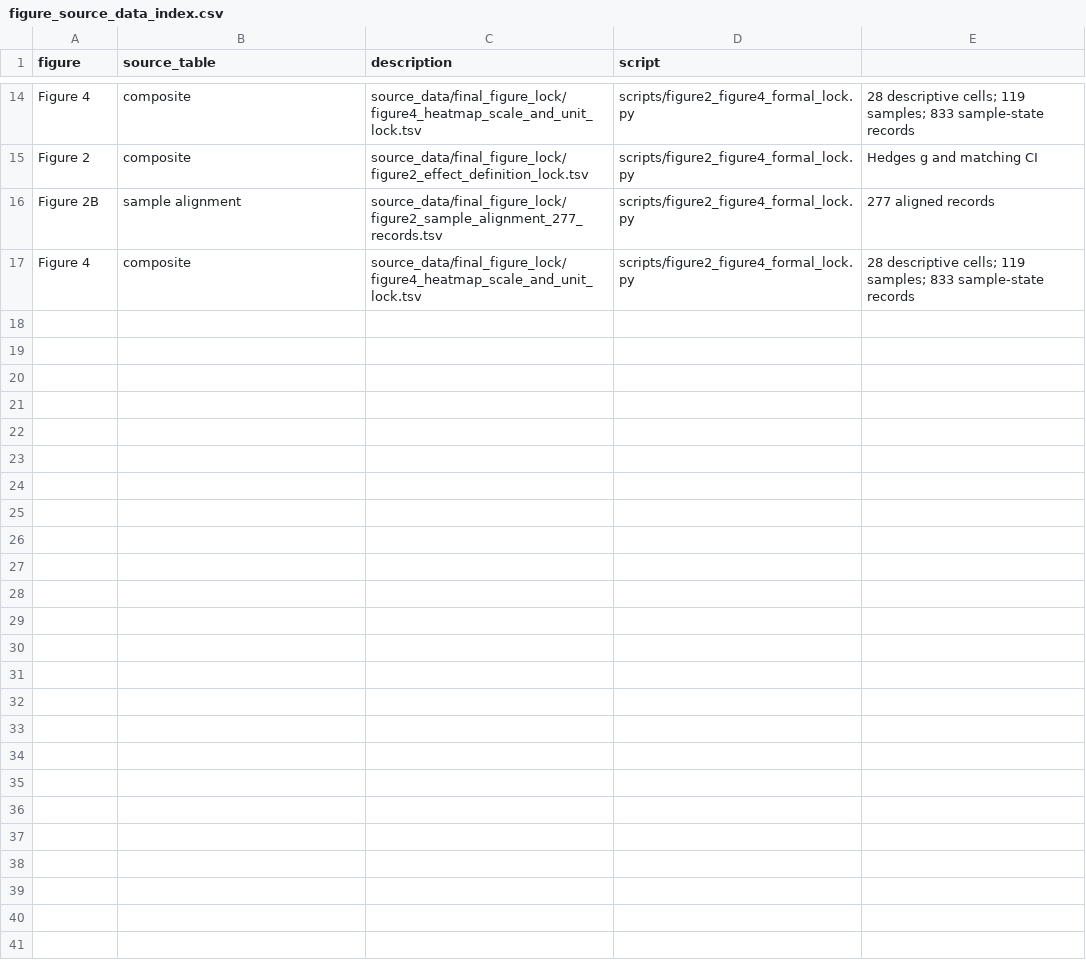
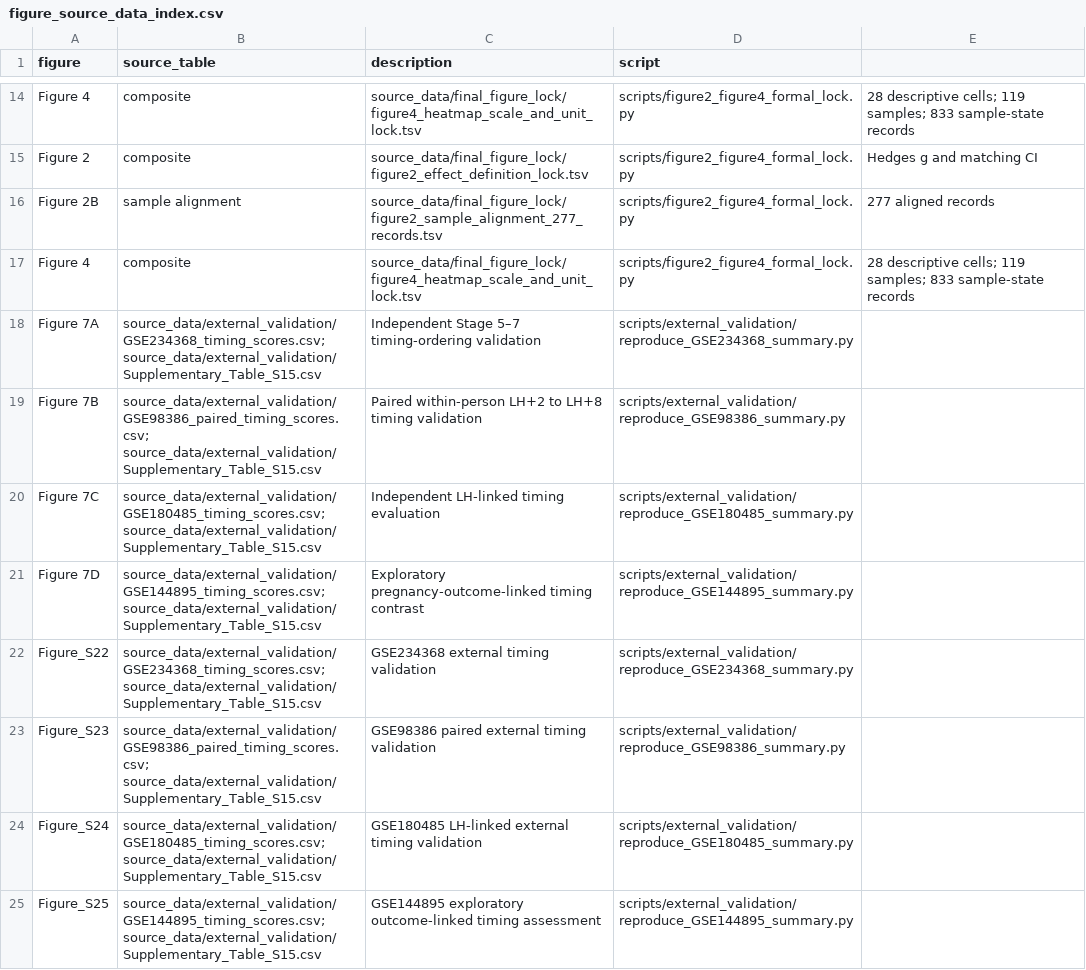
Before and after one commit to yueminhou22-source/implantation-failure-atlas, a CSV file: figure_source_data_index/figure_source_data_index.csv, drawn as a sheet; only a part is shown, gaps mark what is left out; the diff names each change by its address in the sheet, - before the commit and + after, or states it on an @@ line.

Commit message:
Add independent external validation reproducibility materials for v1.1.0
Add source data, Supplementary Table S15, frozen-gene coverage, validation provenance, reconstruction scripts, and repository metadata for GSE234368, GSE98386, GSE180485, and GSE144895.
The core atlas analyses and previously released reproducibility materials remain unchanged.

```diff
--- a/figure_source_data_index/figure_source_data_index.csv
+++ b/figure_source_data_index/figure_source_data_index.csv
+row 18: Figure 7A | source_data/external_validation/GSE234368_timing_scores.csv; source_data/external_validation/Supplementary_Table_S15.csv | Independent Stage 5–7 timing-ordering validation | scripts/external_validation/reproduce_GSE234368_summary.py
+row 19: Figure 7B | source_data/external_validation/GSE98386_paired_timing_scores.csv; source_data/external_validation/Supplementary_Table_S15.csv | Paired within-person LH+2 to LH+8 timing validation | scripts/external_validation/reproduce_GSE98386_summary.py
+row 20: Figure 7C | source_data/external_validation/GSE180485_timing_scores.csv; source_data/external_validation/Supplementary_Table_S15.csv | Independent LH-linked timing evaluation | scripts/external_validation/reproduce_GSE180485_summary.py
+row 21: Figure 7D | source_data/external_validation/GSE144895_timing_scores.csv; source_data/external_validation/Supplementary_Table_S15.csv | Exploratory pregnancy-outcome-linked timing contrast | scripts/external_validation/reproduce_GSE144895_summary.py
+row 22: Figure_S22 | source_data/external_validation/GSE234368_timing_scores.csv; source_data/external_validation/Supplementary_Table_S15.csv | GSE234368 external timing validation | scripts/external_validation/reproduce_GSE234368_summary.py
+row 23: Figure_S23 | source_data/external_validation/GSE98386_paired_timing_scores.csv; source_data/external_validation/Supplementary_Table_S15.csv | GSE98386 paired external timing validation | scripts/external_validation/reproduce_GSE98386_summary.py
+row 24: Figure_S24 | source_data/external_validation/GSE180485_timing_scores.csv; source_data/external_validation/Supplementary_Table_S15.csv | GSE180485 LH-linked external timing validation | scripts/external_validation/reproduce_GSE180485_summary.py
+row 25: Figure_S25 | source_data/external_validation/GSE144895_timing_scores.csv; source_data/external_validation/Supplementary_Table_S15.csv | GSE144895 exploratory outcome-linked timing assessment | scripts/external_validation/reproduce_GSE144895_summary.py
```
Also changed, not shown: PUBLIC_FILE_MANIFEST_SHA256.tsv, metadata/PUBLIC_DATA_ACCESSIONS.tsv, 16 other files.
